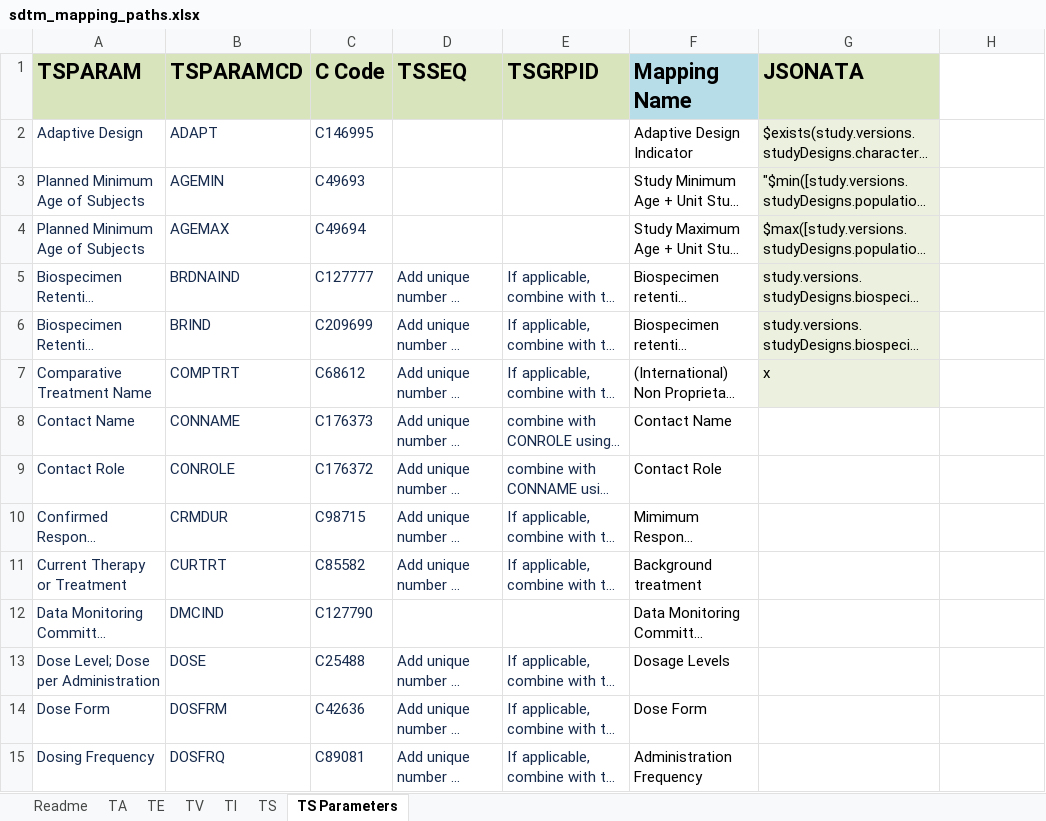
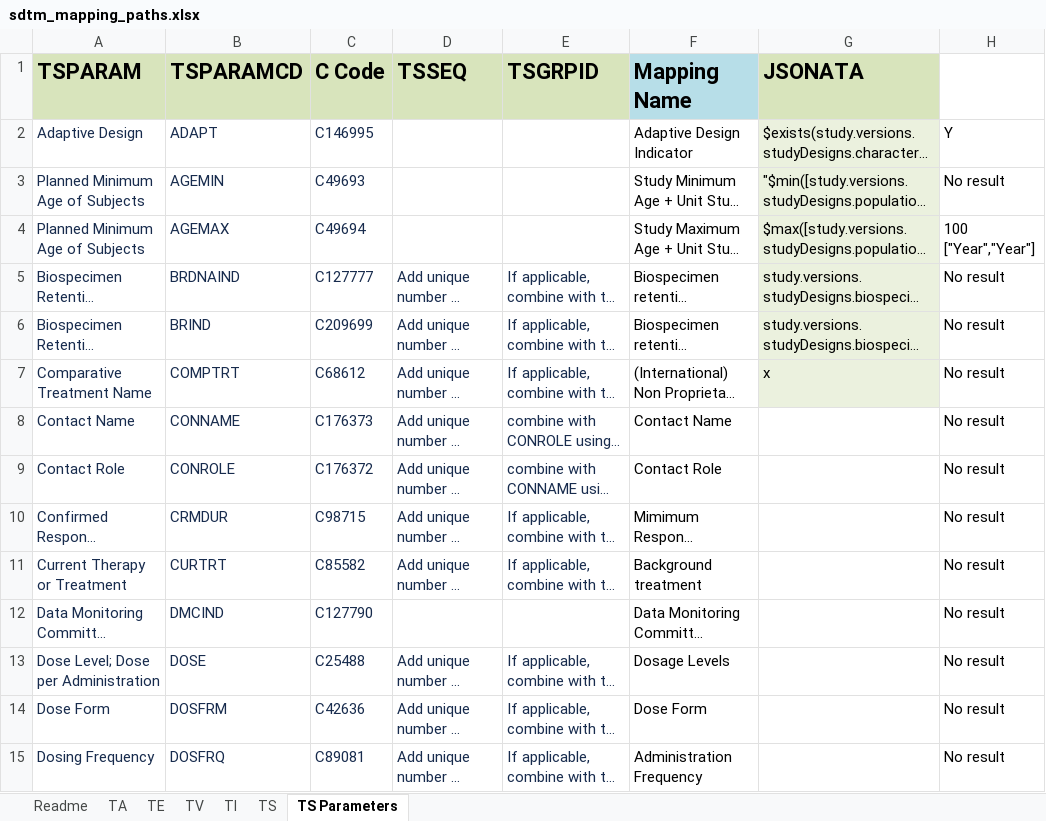
Before and after one commit to ClinLine/USDM_SDTM_mapper, an Excel workbook: Maps/sdtm_mapping_paths.xlsx, sheet TS Parameters, drawn as a sheet; only a part is shown; long unchanged cells end in …; values as stored, in another font and other column widths than the file's, no borders; the diff covers the shown part only; the diff names each change by its address in the sheet, - before the commit and + after, or states it on an @@ line.

```diff
--- a/Maps/sdtm_mapping_paths.xlsx (sheet TS Parameters)
+++ b/Maps/sdtm_mapping_paths.xlsx (sheet TS Parameters)
-H2: (empty)
+H2: Y
-H3: (empty)
+H3: No result
-H4: (empty)
+H4: 100 ["Year","Year"]
-H5:H15: (empty)
+H5:H15: No result
```
Also changed, not shown: 45 edited cells elsewhere in this sheet, sheet TI, sheet TE, sheet TV, sheet TS, sheet TA, 1 other file.
